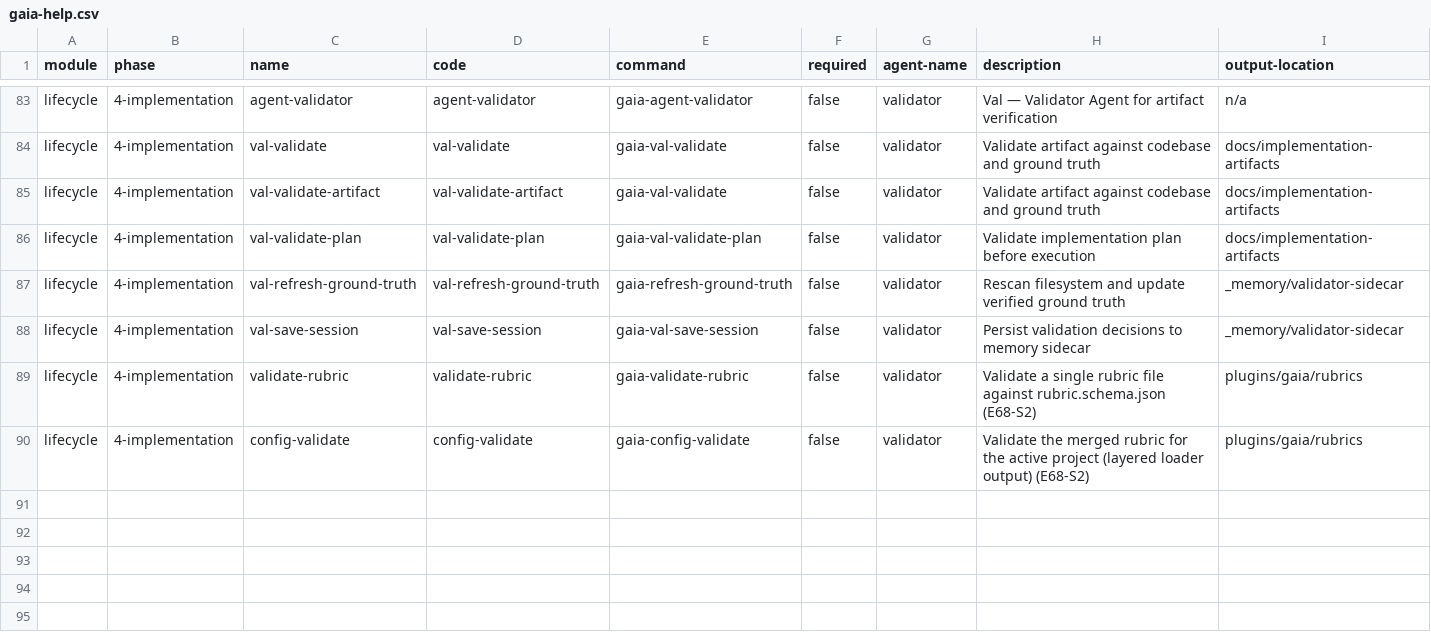
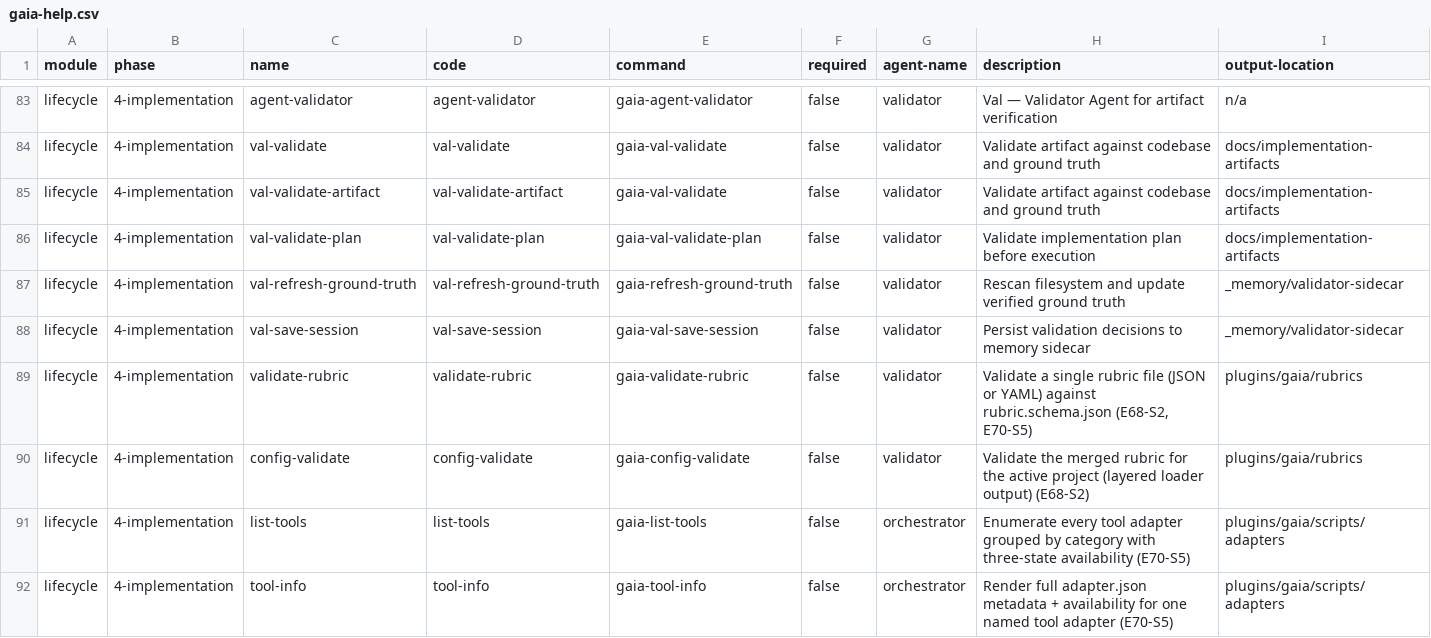
Before and after one commit to gaiastudio-ai/gaia-framework, a CSV file: plugins/gaia/knowledge/gaia-help.csv, drawn as a sheet; only a part is shown, gaps mark what is left out.

Commit message:
E70-S5: feat(E70-S5): list-tools, tool-info, and YAML rubric validation (#466)
* feat(E70-S5): add list-tools, tool-info, and YAML rubric validation

- New /gaia-list-tools skill (SKILL.md + list-adapters.sh): enumerate
  adapters under built-in (scripts/adapters/) and project-local
  (custom/adapters/) roots, group by category, render an availability
  slot, mark custom-over-built-in shadowing with [custom]/[shadowed]
  badges per FR-RSV2-10.
- New /gaia-tool-info skill (SKILL.md + tool-info.sh): render full
  adapter.json metadata for one named adapter plus current probe state;
  graceful unknown-name path lists every available adapter.
- Extend validate-rubric.sh + gaia-validate-rubric SKILL.md to accept
  YAML input (.yaml/.yml). YAML is converted to JSON via yq (preferred)
  or python3 + PyYAML before the existing schema-validation pipeline,
  so PASS/FAIL semantics match JSON byte-for-byte.
- Register the three skills in knowledge/workflow-manifest.csv and
  knowledge/gaia-help.csv.
- Add four bats suites (skill-registration, list-tools, tool-info,
  validate-rubric-yaml) covering AC1-AC8.

Refs: FR-RSV2-21, FR-RSV2-10, NFR-RSV2-4, ADR-078, ADR-042.

* chore(E70-S5): allowlist e70-s5-skill-registration.bats in dead-reference-scan

The new skill-registration test asserts that the three query skills appear in
workflow-manifest.csv and gaia-help.csv (AC8). Both CSVs are already allowlisted
under plugins/gaia/knowledge/, but the test body's literal mentions of those
filenames trigger the dead-reference scan unless the test path is allowlisted —
identical precedent to knowledge-paths-guard.bats.

```diff
--- a/plugins/gaia/knowledge/gaia-help.csv
+++ b/plugins/gaia/knowledge/gaia-help.csv
@@ -88,3 +88,5 @@ module,phase,name,code,command,required,agent-name,description,output-location
 "lifecycle","4-implementation","val-save-session","val-save-session","gaia-val-save-session","false","validator","Persist validation decisions to memory sidecar","_memory/validator-sidecar"
-"lifecycle","4-implementation","validate-rubric","validate-rubric","gaia-validate-rubric","false","validator","Validate a single rubric file against rubric.schema.json (E68-S2)","plugins/gaia/rubrics"
+"lifecycle","4-implementation","validate-rubric","validate-rubric","gaia-validate-rubric","false","validator","Validate a single rubric file (JSON or YAML) against rubric.schema.json (E68-S2, E70-S5)","plugins/gaia/rubrics"
 "lifecycle","4-implementation","config-validate","config-validate","gaia-config-validate","false","validator","Validate the merged rubric for the active project (layered loader output) (E68-S2)","plugins/gaia/rubrics"
+"lifecycle","4-implementation","list-tools","list-tools","gaia-list-tools","false","orchestrator","Enumerate every tool adapter grouped by category with three-state availability (E70-S5)","plugins/gaia/scripts/adapters"
+"lifecycle","4-implementation","tool-info","tool-info","gaia-tool-info","false","orchestrator","Render full adapter.json metadata + availability for one named tool adapter (E70-S5)","plugins/gaia/scripts/adapters"
```
Also changed, not shown: plugins/gaia/knowledge/workflow-manifest.csv, 11 other files.
